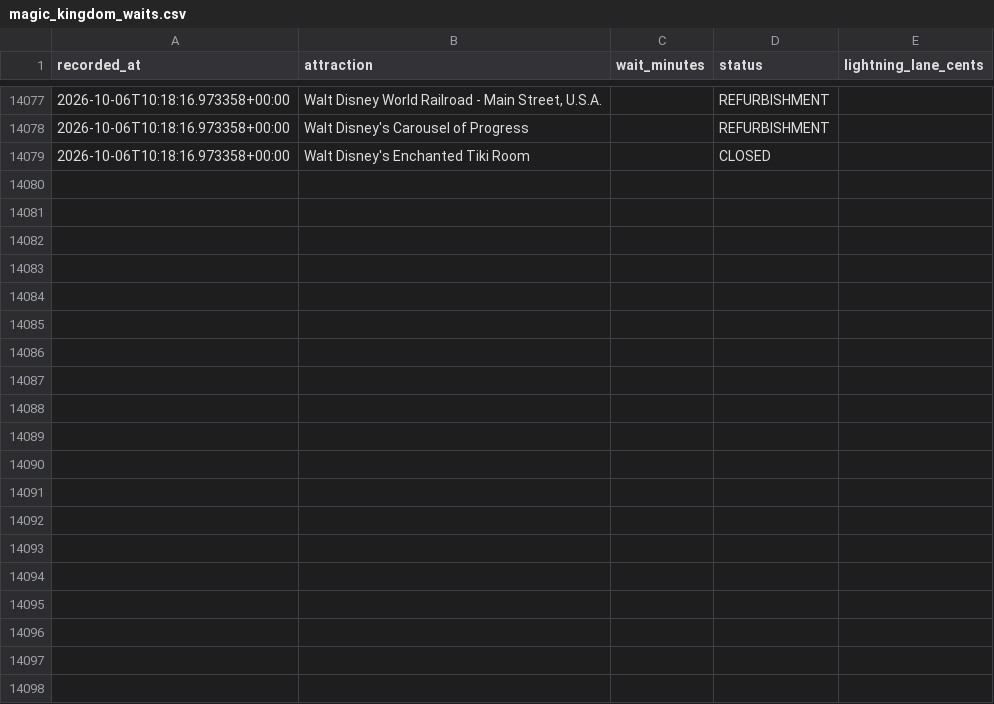
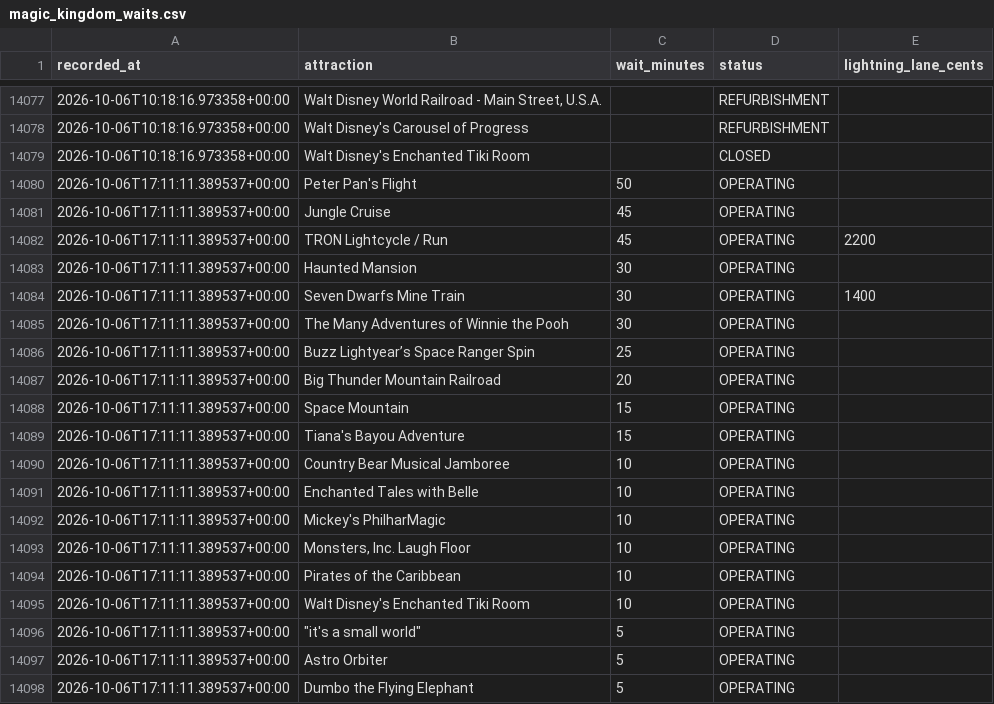
Before and after one commit to floppyotter/mouseql, a CSV file: data/magic_kingdom_waits.csv, drawn as a sheet; only a part is shown, gaps mark what is left out; the diff covers the shown part only; the diff names each change by its address in the sheet, - before the commit and + after, or states it on an @@ line.

Commit message:
Update Magic Kingdom wait data

```diff
--- a/data/magic_kingdom_waits.csv
+++ b/data/magic_kingdom_waits.csv
+row 14080: 2026-10-06T17:11:11.389537+00:00 | Peter Pan's Flight | 50 | OPERATING
+row 14081: 2026-10-06T17:11:11.389537+00:00 | Jungle Cruise | 45 | OPERATING
+row 14082: 2026-10-06T17:11:11.389537+00:00 | TRON Lightcycle / Run | 45 | OPERATING | 2200
+row 14083: 2026-10-06T17:11:11.389537+00:00 | Haunted Mansion | 30 | OPERATING
+row 14084: 2026-10-06T17:11:11.389537+00:00 | Seven Dwarfs Mine Train | 30 | OPERATING | 1400
+row 14085: 2026-10-06T17:11:11.389537+00:00 | The Many Adventures of Winnie the Pooh | 30 | OPERATING
+row 14086: 2026-10-06T17:11:11.389537+00:00 | Buzz Lightyear’s Space Ranger Spin | 25 | OPERATING
+row 14087: 2026-10-06T17:11:11.389537+00:00 | Big Thunder Mountain Railroad | 20 | OPERATING
+row 14088: 2026-10-06T17:11:11.389537+00:00 | Space Mountain | 15 | OPERATING
+row 14089: 2026-10-06T17:11:11.389537+00:00 | Tiana's Bayou Adventure | 15 | OPERATING
+row 14090: 2026-10-06T17:11:11.389537+00:00 | Country Bear Musical Jamboree | 10 | OPERATING
+row 14091: 2026-10-06T17:11:11.389537+00:00 | Enchanted Tales with Belle | 10 | OPERATING
+row 14092: 2026-10-06T17:11:11.389537+00:00 | Mickey's PhilharMagic | 10 | OPERATING
+row 14093: 2026-10-06T17:11:11.389537+00:00 | Monsters, Inc. Laugh Floor | 10 | OPERATING
+row 14094: 2026-10-06T17:11:11.389537+00:00 | Pirates of the Caribbean | 10 | OPERATING
+row 14095: 2026-10-06T17:11:11.389537+00:00 | Walt Disney's Enchanted Tiki Room | 10 | OPERATING
+row 14096: 2026-10-06T17:11:11.389537+00:00 | "it's a small world" | 5 | OPERATING
+row 14097: 2026-10-06T17:11:11.389537+00:00 | Astro Orbiter | 5 | OPERATING
+row 14098: 2026-10-06T17:11:11.389537+00:00 | Dumbo the Flying Elephant | 5 | OPERATING
```
Also changed, not shown: 17 added rows elsewhere in this file, data/attraction_locations.csv, 1 other file.
